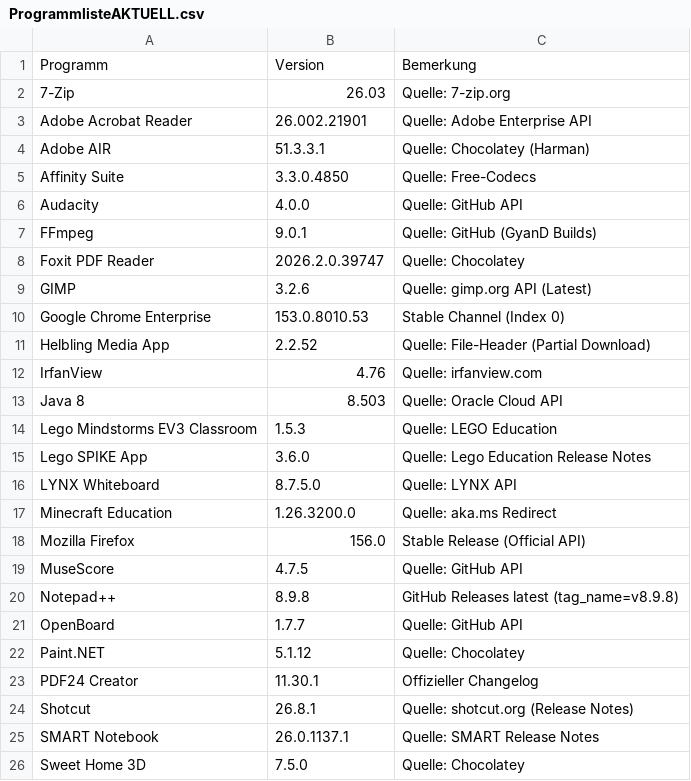
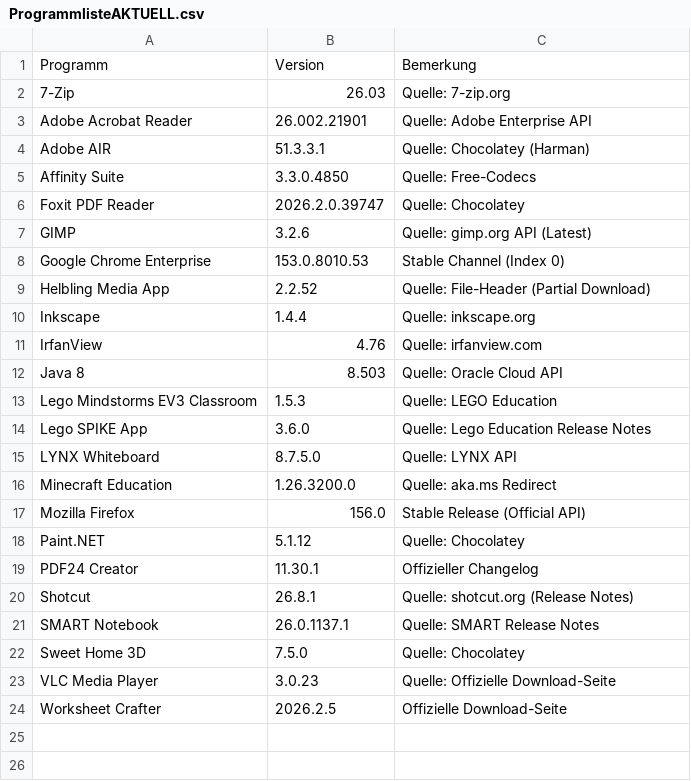
Before and after one commit to loufrance/Software-Monitor-v2, a CSV file: ProgrammlisteAKTUELL.csv, drawn as a sheet; only a part is shown; the shorter side is filled out with more unchanged rows.

```diff
--- a/ProgrammlisteAKTUELL.csv
+++ b/ProgrammlisteAKTUELL.csv
@@ -5,4 +5,2 @@
 "Affinity Suite";"3.3.0.4850";"Quelle: Free-Codecs"
-"Audacity";"4.0.0";"Quelle: GitHub API"
-"FFmpeg";"9.0.1";"Quelle: GitHub (GyanD Builds)"
 "Foxit PDF Reader";"2026.2.0.39747";"Quelle: Chocolatey"
@@ -11,2 +9,3 @@
 "Helbling Media App";"2.2.52";"Quelle: File-Header (Partial Download)"
+"Inkscape";"1.4.4";"Quelle: inkscape.org"
 "IrfanView";"4.76";"Quelle: irfanview.com"
@@ -18,5 +17,2 @@
 "Mozilla Firefox";"156.0";"Stable Release (Official API)"
-"MuseScore";"4.7.5";"Quelle: GitHub API"
-"Notepad++";"8.9.8";"GitHub Releases latest (tag_name=v8.9.8)"
-"OpenBoard";"1.7.7";"Quelle: GitHub API"
 "Paint.NET";"5.1.12";"Quelle: Chocolatey"
```
